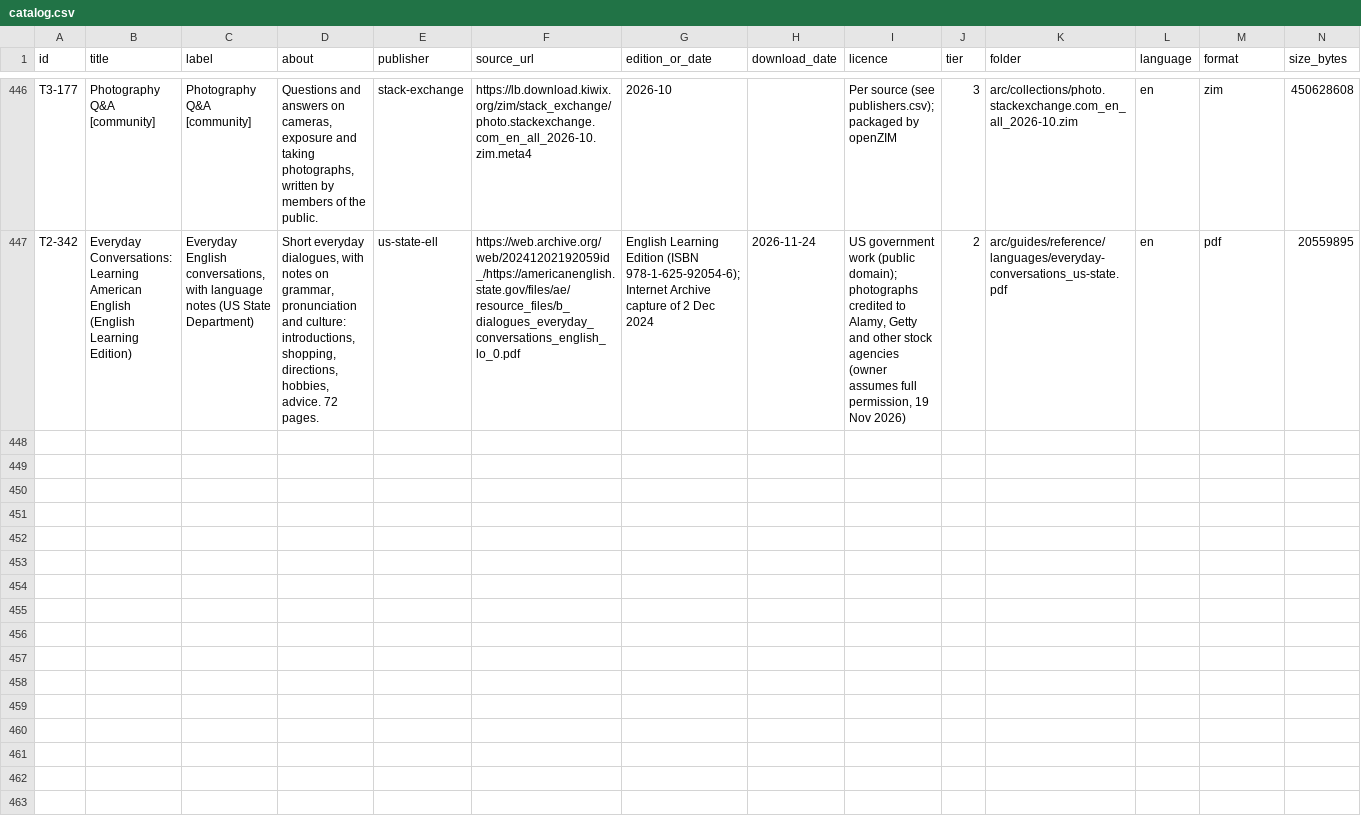
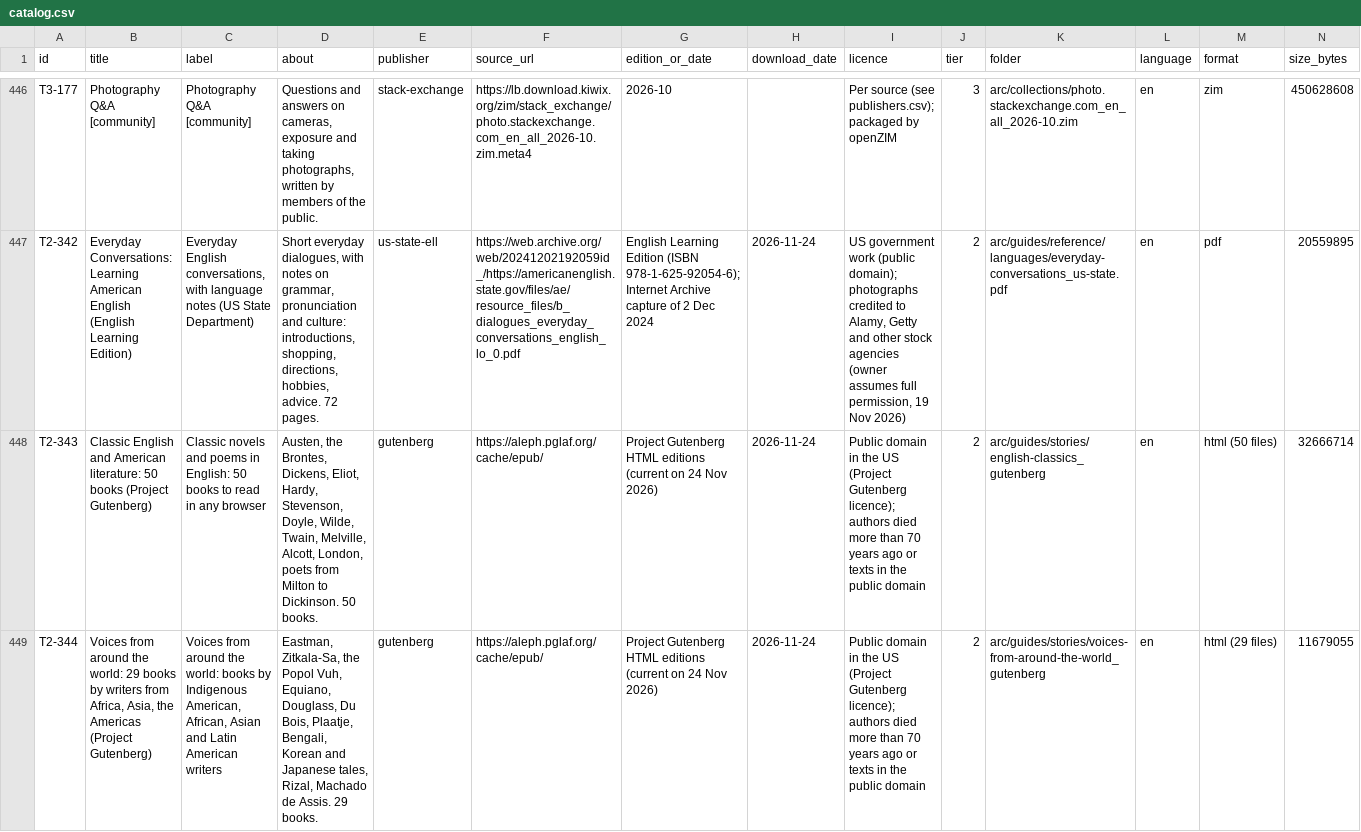
Before and after one commit to hbarakat140/knowledge-arc, a CSV file: catalog/catalog.csv, drawn as a sheet; only a part is shown, gaps mark what is left out; rows hold the shown columns only; the diff names each change by its address in the sheet, - before the commit and + after, or states it on an @@ line.

```diff
--- a/catalog/catalog.csv
+++ b/catalog/catalog.csv
+row 448: T2-343 | Classic English and American literature: 50 books (Project Gutenberg) | Classic novels and poems in English: 50 books to read in any browser | Austen, the Brontes, Dickens, Eliot, Hardy, Stevenson, Doyle, Wilde, Twain, Melville, Alcott, London, poets from Milton to Dickinson. 50 books. | gutenberg | https://aleph.pglaf.org/cache/epub/ | Project Gutenberg HTML editions (current on 24 Nov 2026) | 2026-11-24 | Public domain in the US (Project Gutenberg licence); authors died more than 70 years ago or texts in the public domain | 2 | arc/guides/stories/english-classics_gutenberg | en | html (50 files) | 32666714
+row 449: T2-344 | Voices from around the world: 29 books by writers from Africa, Asia, the Americas (Project Gutenberg) | Voices from around the world: books by Indigenous American, African, Asian and Latin American writers | Eastman, Zitkala-Sa, the Popol Vuh, Equiano, Douglass, Du Bois, Plaatje, Bengali, Korean and Japanese tales, Rizal, Machado de Assis. 29 books. | gutenberg | https://aleph.pglaf.org/cache/epub/ | Project Gutenberg HTML editions (current on 24 Nov 2026) | 2026-11-24 | Public domain in the US (Project Gutenberg licence); authors died more than 70 years ago or texts in the public domain | 2 | arc/guides/stories/voices-from-around-the-world_gutenberg | en | html (29 files) | 11679055
```
Also changed, not shown: catalog/coverage.csv, 6 other files.
